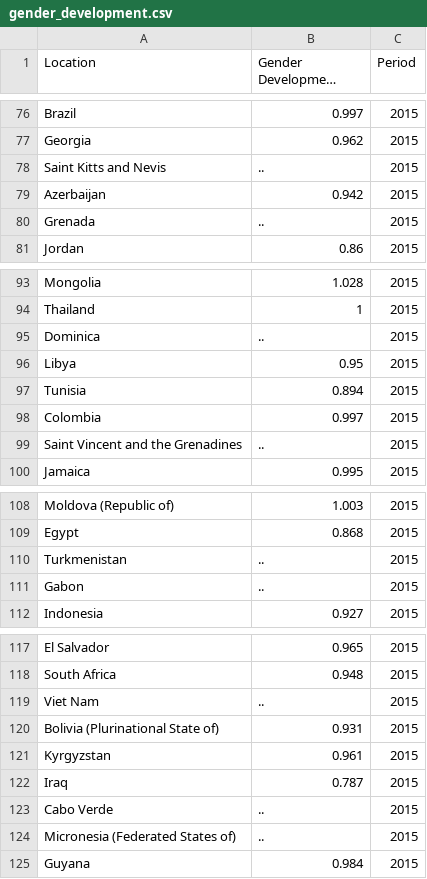
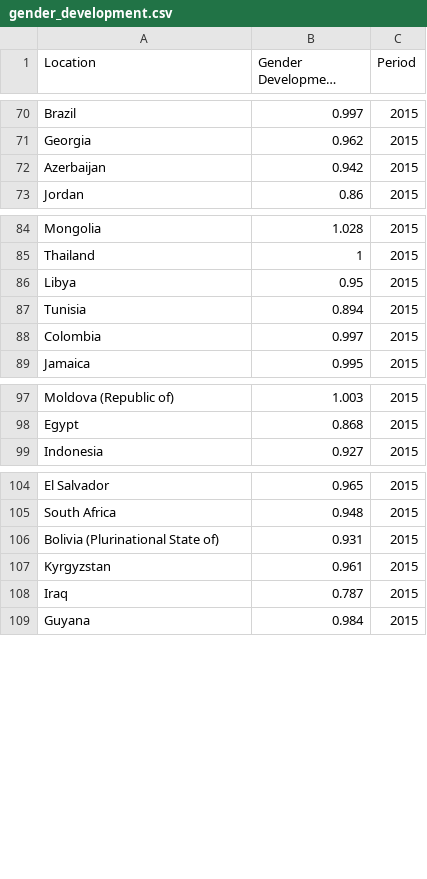
Before and after one commit to arnaud39/azure_hackathon, a CSV file: WeAreEngineers/data/gender_development.csv, drawn as a sheet; only a part is shown, gaps mark what is left out; long unchanged cells end in …; the diff covers the shown part only.

```diff
--- a/WeAreEngineers/data/gender_development.csv
+++ b/WeAreEngineers/data/gender_development.csv
@@ -77,5 +71,3 @@ Brazil,0.997,2015
 Georgia,0.962,2015
-Saint Kitts and Nevis,..,2015
 Azerbaijan,0.942,2015
-Grenada,..,2015
 Jordan,0.86,2015
@@ -94,3 +85,2 @@ Mongolia,1.028,2015
 Thailand,1,2015
-Dominica,..,2015
 Libya,0.95,2015
@@ -98,3 +88,2 @@ Tunisia,0.894,2015
 Colombia,0.997,2015
-Saint Vincent and the Grenadines,..,2015
 Jamaica,0.995,2015
@@ -109,4 +98,2 @@ Moldova (Republic of),1.003,2015
 Egypt,0.868,2015
-Turkmenistan,..,2015
-Gabon,..,2015
 Indonesia,0.927,2015
@@ -118,3 +105,2 @@ El Salvador,0.965,2015
 South Africa,0.948,2015
-Viet Nam,..,2015
 Bolivia (Plurinational State of),0.931,2015
@@ -122,4 +108,2 @@ Kyrgyzstan,0.961,2015
 Iraq,0.787,2015
-Cabo Verde,..,2015
-Micronesia (Federated States of),..,2015
 Guyana,0.984,2015
```
Also changed, not shown: 18 removed rows elsewhere in this file, WeAreEngineers/data/gender_inequality.csv, WeAreEngineers/data/human_development.csv.
